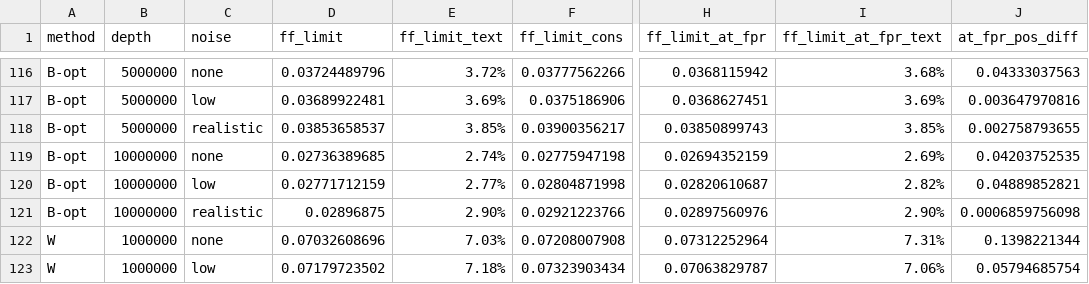
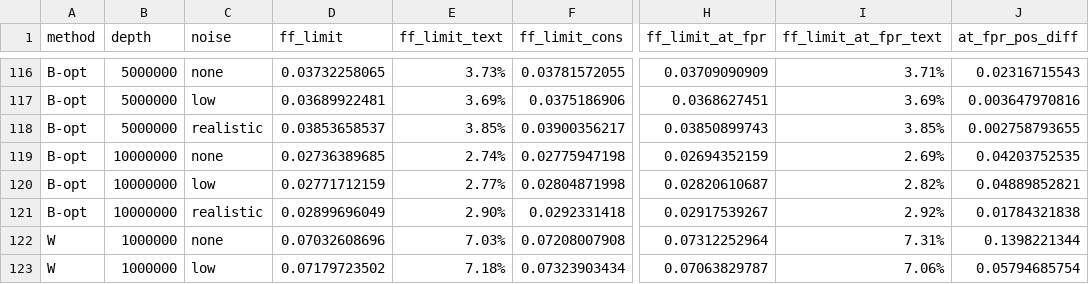
Before and after one commit to mayaamasri/nipt-size-selection, a CSV file: results/tables/detection_limits.csv, drawn as a sheet; only a part is shown, gaps mark what is left out; the diff covers the shown part only; the diff names each change by its address in the sheet, - before the commit and + after, or states it on an @@ line.

```diff
--- a/results/tables/detection_limits.csv
+++ b/results/tables/detection_limits.csv
-D116 (ff_limit): 0.03724489796
+D116 (ff_limit): 0.03732258065
-E116 (ff_limit_text): 3.72%
+E116 (ff_limit_text): 3.73%
-F116 (ff_limit_cons): 0.03777562266
+F116 (ff_limit_cons): 0.03781572055
-H116 (ff_limit_at_fpr): 0.0368115942
+H116 (ff_limit_at_fpr): 0.03709090909
-I116 (ff_limit_at_fpr_text): 3.68%
+I116 (ff_limit_at_fpr_text): 3.71%
-J116 (at_fpr_pos_diff): 0.04333037563
+J116 (at_fpr_pos_diff): 0.02316715543
-D121 (ff_limit): 0.02896875
+D121 (ff_limit): 0.02899696049
-F121 (ff_limit_cons): 0.02921223766
+F121 (ff_limit_cons): 0.0292331418
-H121 (ff_limit_at_fpr): 0.02897560976
+H121 (ff_limit_at_fpr): 0.02917539267
-I121 (ff_limit_at_fpr_text): 2.90%
+I121 (ff_limit_at_fpr_text): 2.92%
-J121 (at_fpr_pos_diff): 0.0006859756098
+J121 (at_fpr_pos_diff): 0.01784321838
```
Also changed, not shown: 27 edited cells elsewhere in this file, results/tables/bopt_separation.csv, results/tables/fpr_check.csv, 2 other files.
